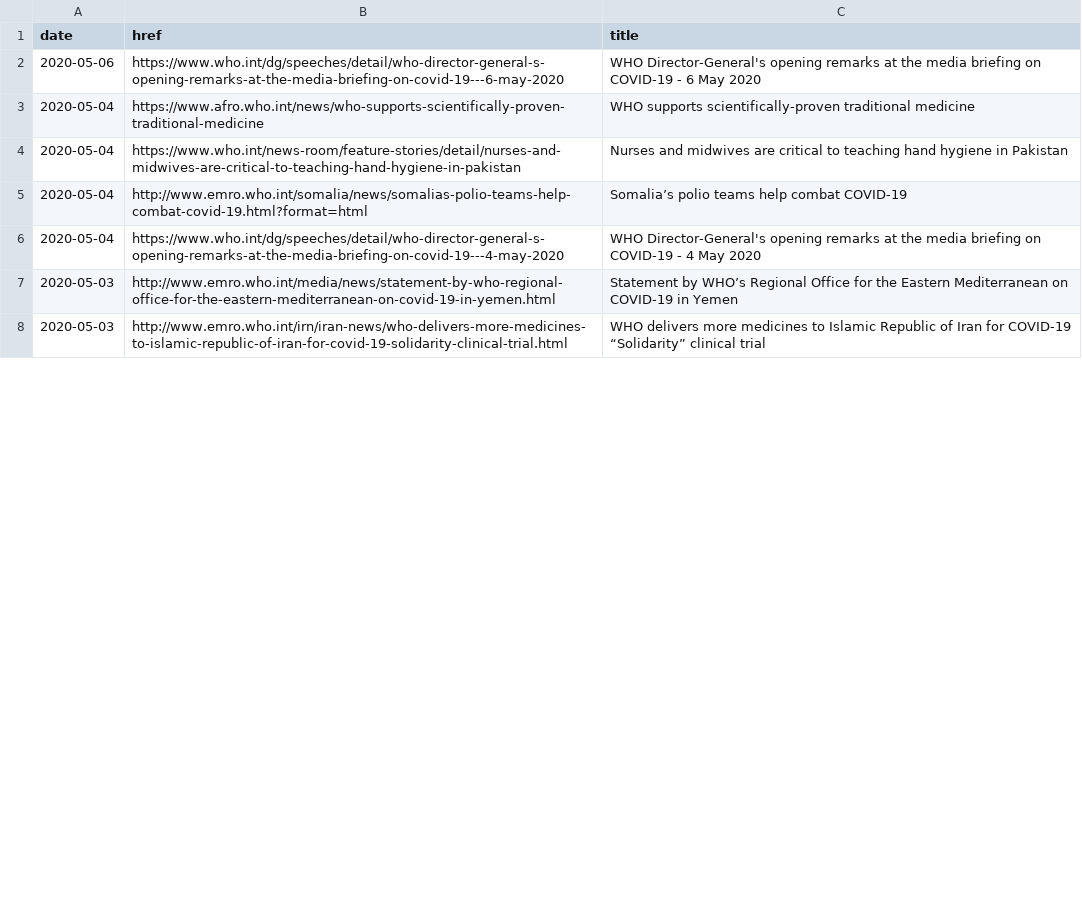
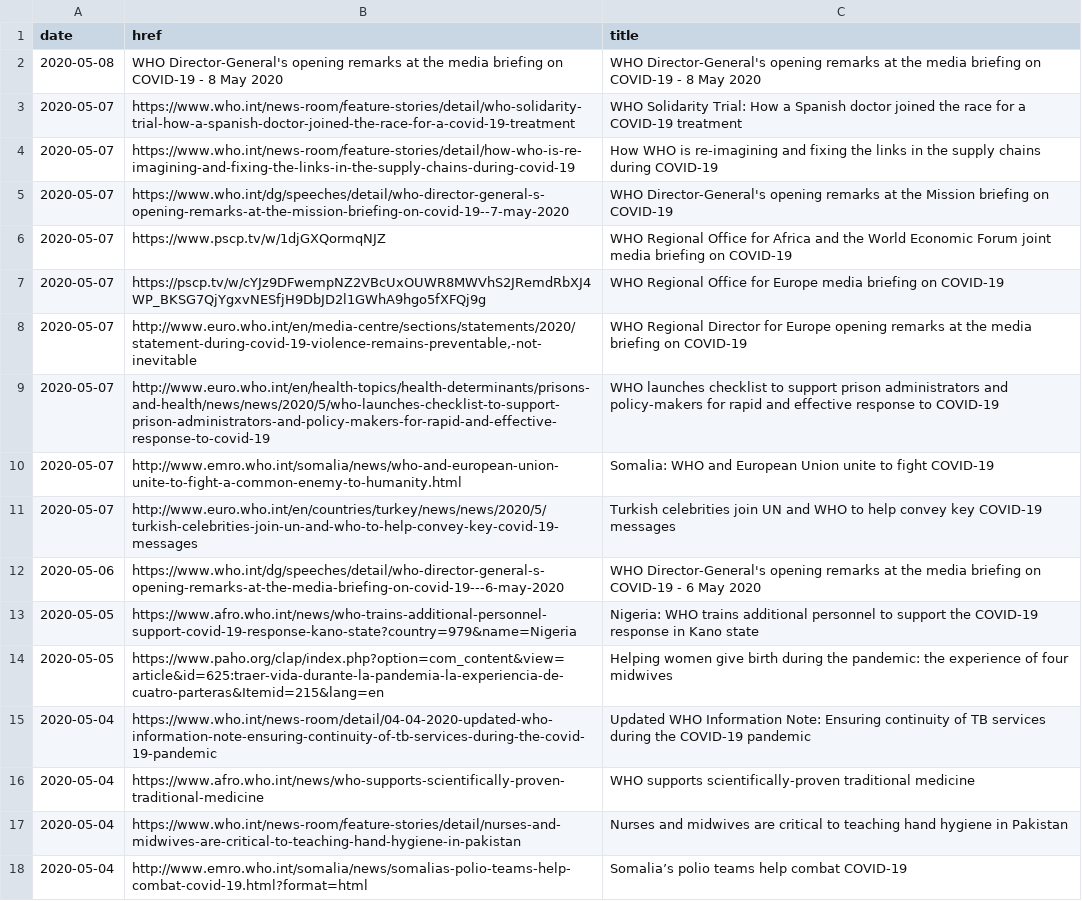
Before and after one commit to mzs9540/covid19, a CSV file: app/covid19crawler/news.csv, drawn as a sheet; only a part is shown; the shorter side is filled out with more unchanged rows; the diff covers the shown part only; the diff names each change by its address in the sheet, - before the commit and + after, or states it on an @@ line.

```diff
--- a/app/covid19crawler/news.csv
+++ b/app/covid19crawler/news.csv
+row 2: 2020-05-08 | WHO Director-General's opening remarks at the media briefing on COVID-19 - 8 May 2020 | WHO Director-General's opening remarks at the media briefing on COVID-19 - 8 May 2020
+row 3: 2020-05-07 | https://www.who.int/news-room/feature-stories/detail/who-solidarity-trial-how-a-spanish-doctor-joined-the-race-for-a-covid-19-treatment | WHO Solidarity Trial: How a Spanish doctor joined the race for a COVID-19 treatment
+row 4: 2020-05-07 | https://www.who.int/news-room/feature-stories/detail/how-who-is-re-imagining-and-fixing-the-links-in-the-supply-chains-during-covid-19 | How WHO is re-imagining and fixing the links in the supply chains during COVID-19
+row 5: 2020-05-07 | https://www.who.int/dg/speeches/detail/who-director-general-s-opening-remarks-at-the-mission-briefing-on-covid-19--7-may-2020 | WHO Director-General's opening remarks at the Mission briefing on COVID-19
+row 6: 2020-05-07 | https://www.pscp.tv/w/1djGXQormqNJZ | WHO Regional Office for Africa and the World Economic Forum joint media briefing on COVID-19
+row 7: 2020-05-07 | https://pscp.tv/w/cYJz9DFwempNZ2VBcUxOUWR8MWVhS2JRemdRbXJ4WP_BKSG7QjYgxvNESfjH9DbJD2l1GWhA9hgo5fXFQj9g | WHO Regional Office for Europe media briefing on COVID-19
+row 8: 2020-05-07 | http://www.euro.who.int/en/media-centre/sections/statements/2020/statement-during-covid-19-violence-remains-preventable,-not-inevitable | WHO Regional Director for Europe opening remarks at the media briefing on COVID-19
+row 9: 2020-05-07 | http://www.euro.who.int/en/health-topics/health-determinants/prisons-and-health/news/news/2020/5/who-launches-checklist-to-support-prison-administrators-and-policy-makers-for-rapid-and-effective-response-to-covid-19 | WHO launches checklist to support prison administrators and policy-makers for rapid and effective response to COVID-19
+row 10: 2020-05-07 | http://www.emro.who.int/somalia/news/who-and-european-union-unite-to-fight-a-common-enemy-to-humanity.html | Somalia: WHO and European Union unite to fight COVID-19
+row 11: 2020-05-07 | http://www.euro.who.int/en/countries/turkey/news/news/2020/5/turkish-celebrities-join-un-and-who-to-help-convey-key-covid-19-messages | Turkish celebrities join UN and WHO to help convey key COVID-19 messages
+row 13: 2020-05-05 | https://www.afro.who.int/news/who-trains-additional-personnel-support-covid-19-response-kano-state?country=979&name=Nigeria | Nigeria: WHO trains additional personnel to support the COVID-19 response in Kano state
+row 14: 2020-05-05 | https://www.paho.org/clap/index.php?option=com_content&view=article&id=625:traer-vida-durante-la-pandemia-la-experiencia-de-cuatro-parteras&Itemid=215&lang=en | Helping women give birth during the pandemic: the experience of four midwives
+row 15: 2020-05-04 | https://www.who.int/news-room/detail/04-04-2020-updated-who-information-note-ensuring-continuity-of-tb-services-during-the-covid-19-pandemic | Updated WHO Information Note: Ensuring continuity of TB services during the COVID-19 pandemic
```
Also changed, not shown: 13 removed rows elsewhere in this file, 30 other files.
